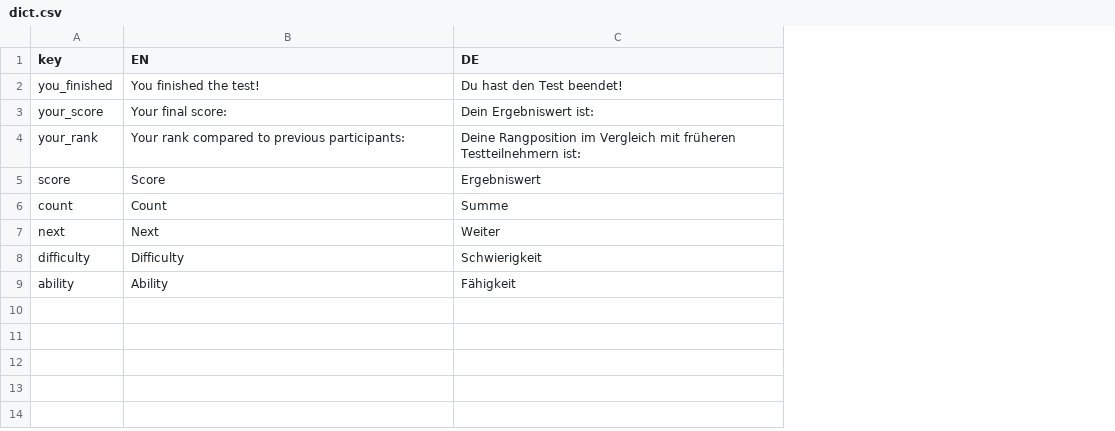
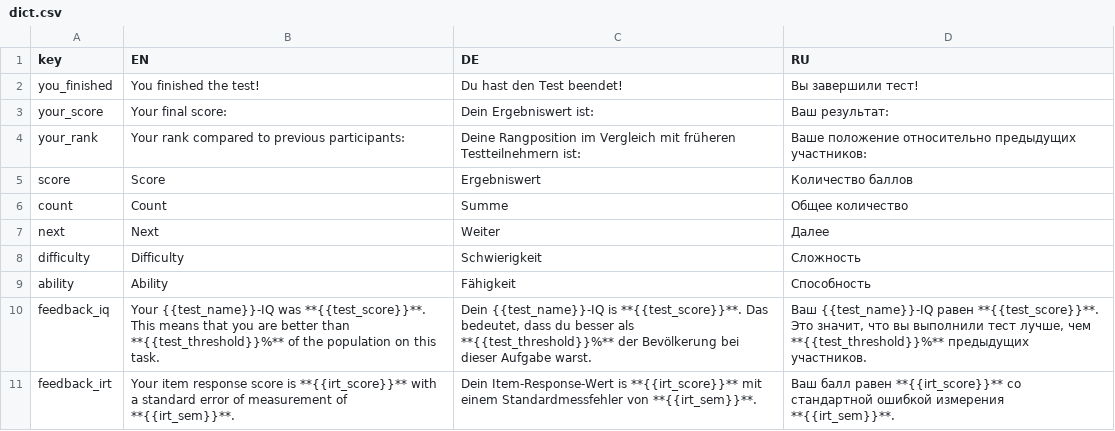
Before and after one commit to sebsilas/psychTestRCATME, a CSV file: data-raw/dict.csv, drawn as a sheet; the diff names each change by its address in the sheet, - before the commit and + after, or states it on an @@ line.

Commit message:
* Added internationalisation for feedback pages. * Introduced new feedback pages: cat.feedback.iq and cat.feedback.irt. * Added dictionary regression tests.

```diff
--- a/data-raw/dict.csv
+++ b/data-raw/dict.csv
+column D (RU), rows 2-9: Вы завершили тест! | Ваш результат: | Ваше положение относительно предыдущих участников: | Количество баллов | Общее количество | Далее | Сложность | Способность
+row 10: feedback_iq | Your {{test_name}}-IQ was **{{test_score}}**. This means that you are better than **{{test_threshold}}%** of the population on this task. | Dein {{test_name}}-IQ is **{{test_score}}**. Das bedeutet, dass du besser als **{{test_threshold}}%** der Bevölkerung bei dieser Aufgabe warst. | Ваш {{test_name}}-IQ равен **{{test_score}}**. Это значит, что вы выполнили тест лучше, чем **{{test_threshold}}%** предыдущих участников.
+row 11: feedback_irt | Your item response score is **{{irt_score}}** with a standard error of measurement of **{{irt_sem}}**. | Dein Item-Response-Wert is **{{irt_score}}** mit einem Standardmessfehler von **{{irt_sem}}**. | Ваш балл равен **{{irt_score}}** со стандартной ошибкой измерения **{{irt_sem}}**.
```
Also changed, not shown: 12 other files.
